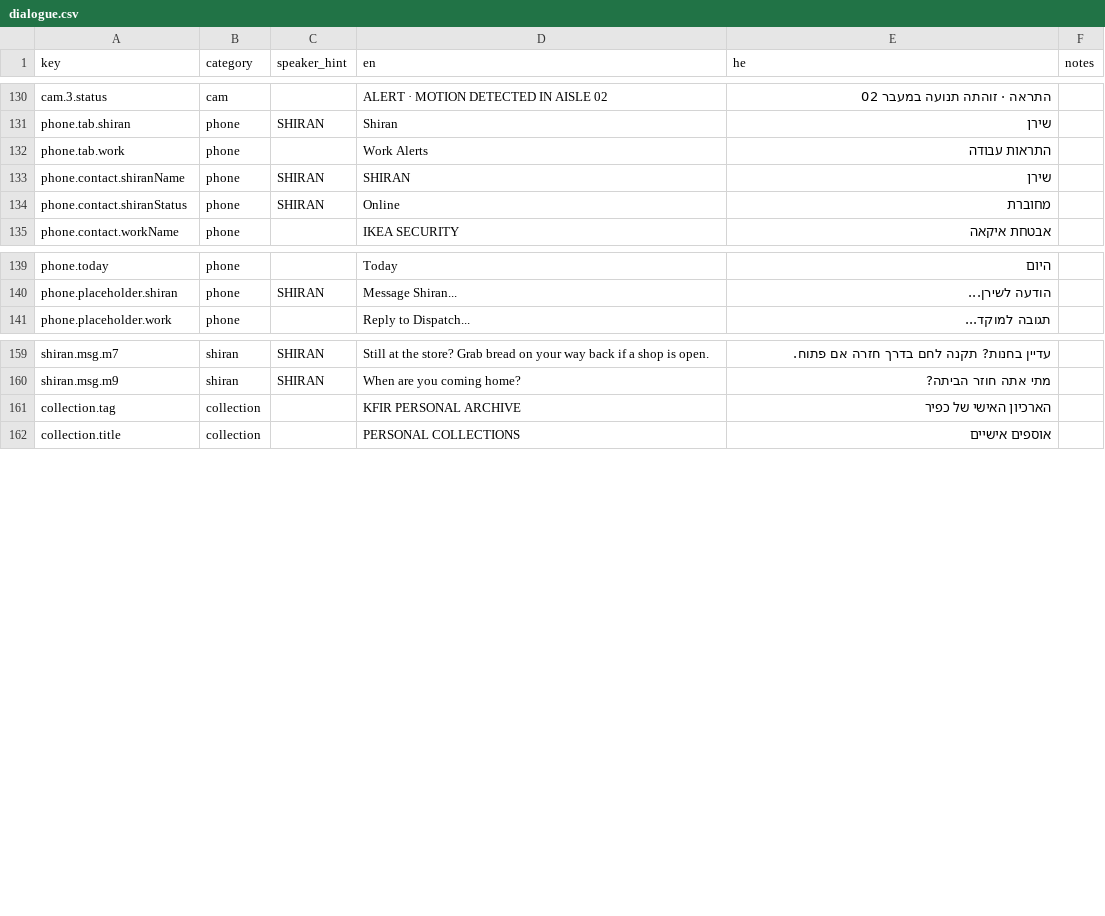
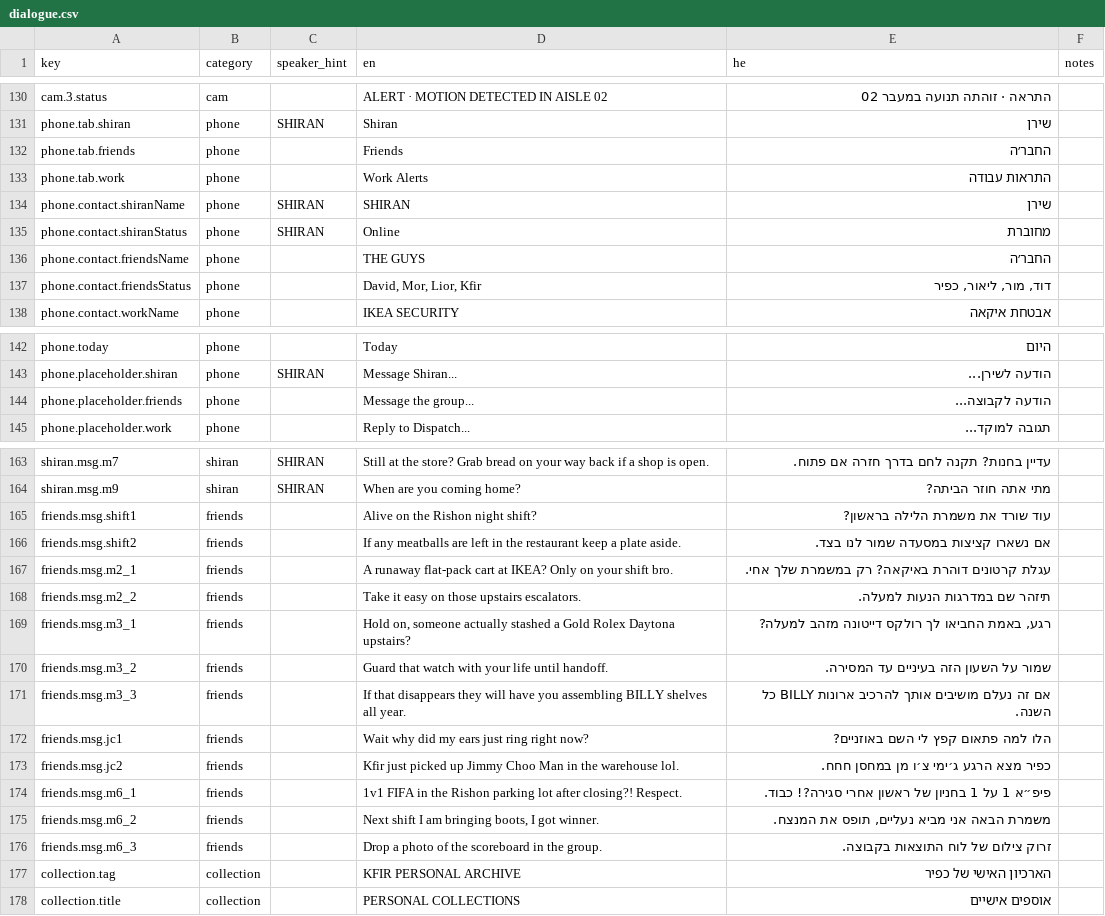
Before and after one commit to davidgruzmark/the-last-shift, a CSV file: content/dialogue.csv, drawn as a sheet; only a part is shown, gaps mark what is left out.

Commit message:
Phase 6.3.2C: Friends Group Chat phone tab and responsive EN/HE HUD overlap fix

```diff
--- a/content/dialogue.csv
+++ b/content/dialogue.csv
@@ -131,2 +131,3 @@ cam.3.status,cam,,ALERT · MOTION DETECTED IN AISLE 02,התראה · זוהתה
 phone.tab.shiran,phone,SHIRAN,Shiran,שירן,
+phone.tab.friends,phone,,Friends,החבר׳ה,
 phone.tab.work,phone,,Work Alerts,התראות עבודה,
@@ -134,2 +135,4 @@ phone.contact.shiranName,phone,SHIRAN,SHIRAN,שירן,
 phone.contact.shiranStatus,phone,SHIRAN,Online,מחוברת,
+phone.contact.friendsName,phone,,THE GUYS,החבר׳ה,
+phone.contact.friendsStatus,phone,,"David, Mor, Lior, Kfir","דוד, מור, ליאור, כפיר",
 phone.contact.workName,phone,,IKEA SECURITY,אבטחת איקאה,
@@ -140,2 +143,3 @@ phone.today,phone,,Today,היום,
 phone.placeholder.shiran,phone,SHIRAN,Message Shiran...,הודעה לשירן...,
+phone.placeholder.friends,phone,,Message the group...,הודעה לקבוצה...,
 phone.placeholder.work,phone,,Reply to Dispatch...,תגובה למוקד...,
@@ -160,2 +164,14 @@ shiran.msg.m7,shiran,SHIRAN,Still at the store? Grab bread on your way back if a
 shiran.msg.m9,shiran,SHIRAN,When are you coming home?,מתי אתה חוזר הביתה?,
+friends.msg.shift1,friends,,Alive on the Rishon night shift?,עוד שורד את משמרת הלילה בראשון?,
+friends.msg.shift2,friends,,If any meatballs are left in the restaurant keep a plate aside.,אם נשארו קציצות במסעדה שמור לנו בצד.,
+friends.msg.m2_1,friends,,A runaway flat-pack cart at IKEA? Only on your shift bro.,עגלת קרטונים דוהרת באיקאה? רק במשמרת שלך אחי.,
+friends.msg.m2_2,friends,,Take it easy on those upstairs escalators.,תיזהר שם במדרגות הנעות למעלה.,
+friends.msg.m3_1,friends,,"Hold on, someone actually stashed a Gold Rolex Daytona upstairs?","רגע, באמת החביאו לך רולקס דייטונה מזהב למעלה?",
+friends.msg.m3_2,friends,,Guard that watch with your life until handoff.,שמור על השעון הזה בעיניים עד המסירה.,
+friends.msg.m3_3,friends,,If that disappears they will have you assembling BILLY shelves all year.,אם זה נעלם מושיבים אותך להרכיב ארונות BILLY כל השנה.,
+friends.msg.jc1,friends,,Wait why did my ears just ring right now?,הלו למה פתאום קפץ לי השם באוזניים?,
+friends.msg.jc2,friends,,Kfir just picked up Jimmy Choo Man in the warehouse lol.,כפיר מצא הרגע ג׳ימי צ׳ו מן במחסן חחח.,
+friends.msg.m6_1,friends,,1v1 FIFA in the Rishon parking lot after closing?! Respect.,פיפ״א 1 על 1 בחניון של ראשון אחרי סגירה?! כבוד.,
+friends.msg.m6_2,friends,,"Next shift I am bringing boots, I got winner.","משמרת הבאה אני מביא נעליים, תופס את המנצח.",
+friends.msg.m6_3,friends,,Drop a photo of the scoreboard in the group.,זרוק צילום של לוח התוצאות בקבוצה.,
 collection.tag,collection,,KFIR PERSONAL ARCHIVE,הארכיון האישי של כפיר,
```
Also changed, not shown: 11 other files.
